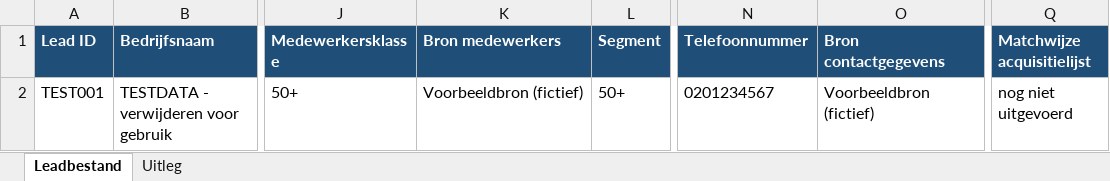
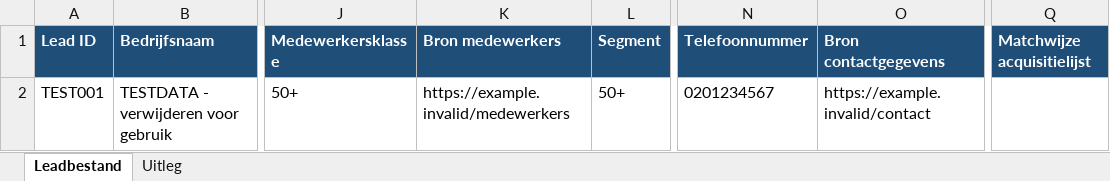
Before and after one commit to blackassasinrl-ctrl/hahebo-leadtool, an Excel workbook: data/HAHEBO_leadbestand_template.xlsx, sheet Leadbestand, drawn as a sheet; only a part is shown, gaps mark what is left out; values as stored, in another font and other column widths than the file's, no borders; the diff names each change by its address in the sheet, - before the commit and + after, or states it on an @@ line.

```diff
--- a/data/HAHEBO_leadbestand_template.xlsx (sheet Leadbestand)
+++ b/data/HAHEBO_leadbestand_template.xlsx (sheet Leadbestand)
-K2 (Bron medewerkers): Voorbeeldbron (fictief)
+K2 (Bron medewerkers): https://example.invalid/medewerkers
-O2 (Bron contactgegevens): Voorbeeldbron (fictief)
+O2 (Bron contactgegevens): https://example.invalid/contact
-Q2 (Matchwijze acquisitielijst): nog niet uitgevoerd
+Q2 (Matchwijze acquisitielijst): (empty)
```
Also changed, not shown: 1 other file.
